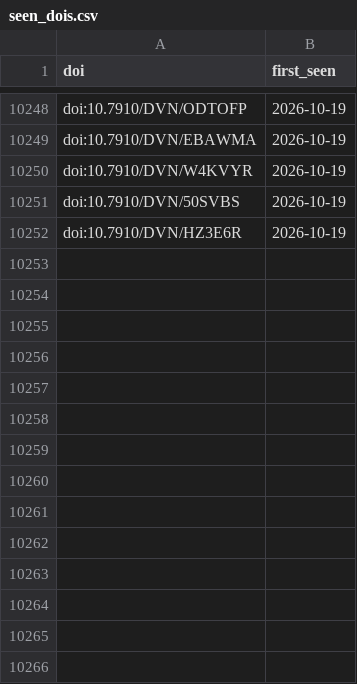
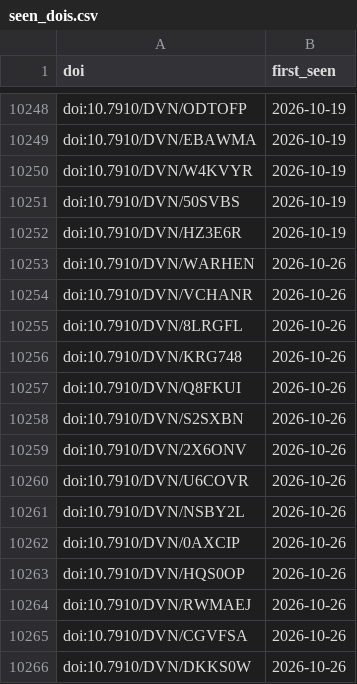
Before and after one commit to jsakowuah/polisci-replication, a CSV file: data/seen_dois.csv, drawn as a sheet; only a part is shown, gaps mark what is left out; the diff names each change by its address in the sheet, - before the commit and + after, or states it on an @@ line.

```diff
--- a/data/seen_dois.csv
+++ b/data/seen_dois.csv
+row 10253: doi:10.7910/DVN/WARHEN | 2026-10-26
+row 10254: doi:10.7910/DVN/VCHANR | 2026-10-26
+row 10255: doi:10.7910/DVN/8LRGFL | 2026-10-26
+row 10256: doi:10.7910/DVN/KRG748 | 2026-10-26
+row 10257: doi:10.7910/DVN/Q8FKUI | 2026-10-26
+row 10258: doi:10.7910/DVN/S2SXBN | 2026-10-26
+row 10259: doi:10.7910/DVN/2X6ONV | 2026-10-26
+row 10260: doi:10.7910/DVN/U6COVR | 2026-10-26
+row 10261: doi:10.7910/DVN/NSBY2L | 2026-10-26
+row 10262: doi:10.7910/DVN/0AXCIP | 2026-10-26
+row 10263: doi:10.7910/DVN/HQS0OP | 2026-10-26
+row 10264: doi:10.7910/DVN/RWMAEJ | 2026-10-26
+row 10265: doi:10.7910/DVN/CGVFSA | 2026-10-26
+row 10266: doi:10.7910/DVN/DKKS0W | 2026-10-26
```
Also changed, not shown: 5 other files.
